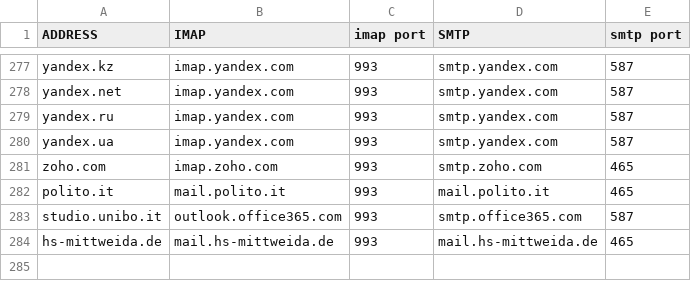
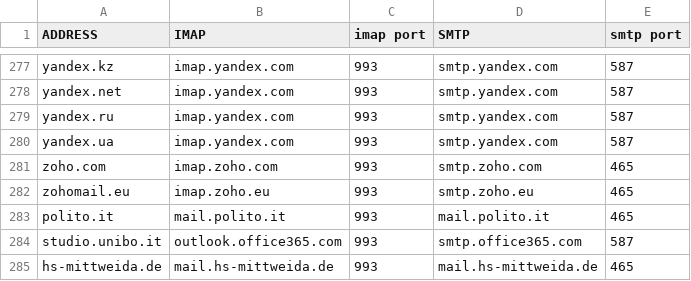
Before and after one commit to LukeSmithxyz/mutt-wizard, a CSV file: share/domains.csv, drawn as a sheet; only a part is shown, gaps mark what is left out.

Commit message:
Add zohomail.eu to mutt-wizard database (#347)

```diff
--- a/share/domains.csv
+++ b/share/domains.csv
@@ -281,2 +281,3 @@ yandex.ua,imap.yandex.com,993,smtp.yandex.com,587
 zoho.com,imap.zoho.com,993,smtp.zoho.com,465
+zohomail.eu,imap.zoho.eu,993,smtp.zoho.eu,465
 polito.it,mail.polito.it,993,mail.polito.it,465
```
